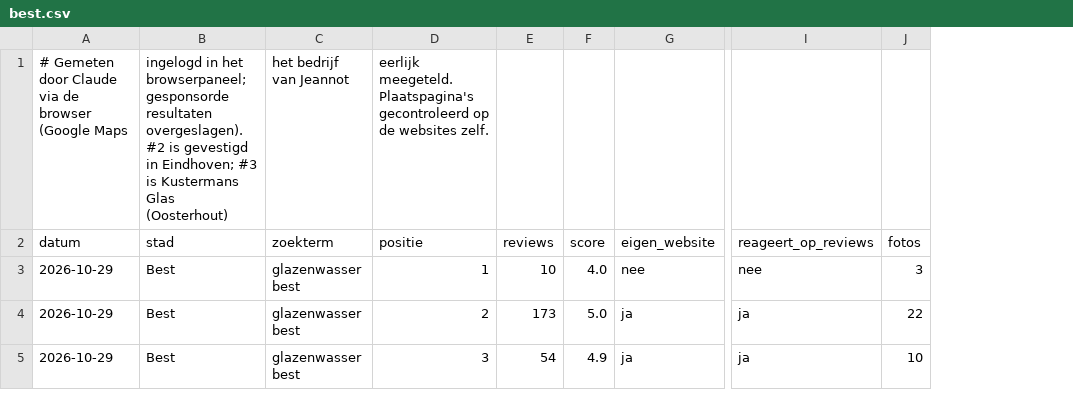
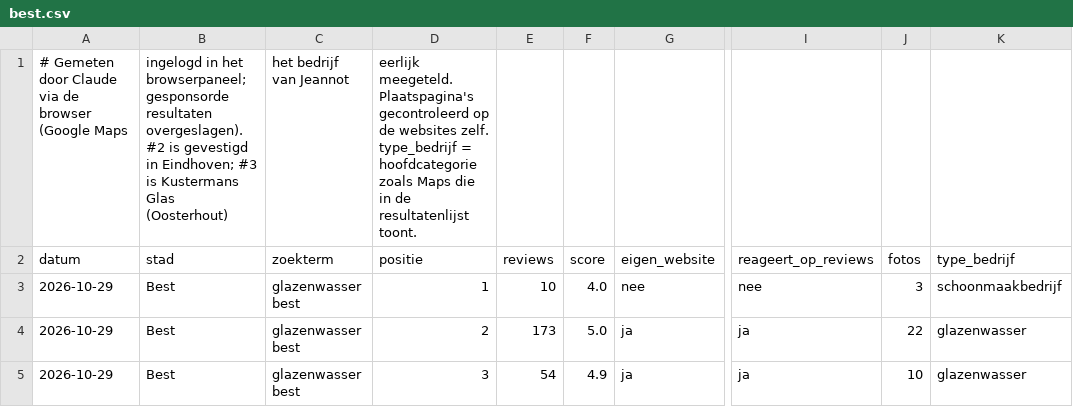
Before and after one commit to jeannot90-eng/stamcore-site, a CSV file: seo/scans/best.csv, drawn as a sheet; only a part is shown, gaps mark what is left out; the diff names each change by its address in the sheet, - before the commit and + after, or states it on an @@ line.

```diff
--- a/seo/scans/best.csv
+++ b/seo/scans/best.csv
+column K (type_bedrijf), rows 3-5: schoonmaakbedrijf | glazenwasser | glazenwasser
-D1 (positie): …websites zelf.
+D1 (positie): …websites zelf. type_bedrijf = hoofdcategorie zoals Maps die in de resultatenlijst toont.
```
Also changed, not shown: seo/scans/_TEMPLATE.csv, seo/scans/den-haag.csv, 53 other files.
